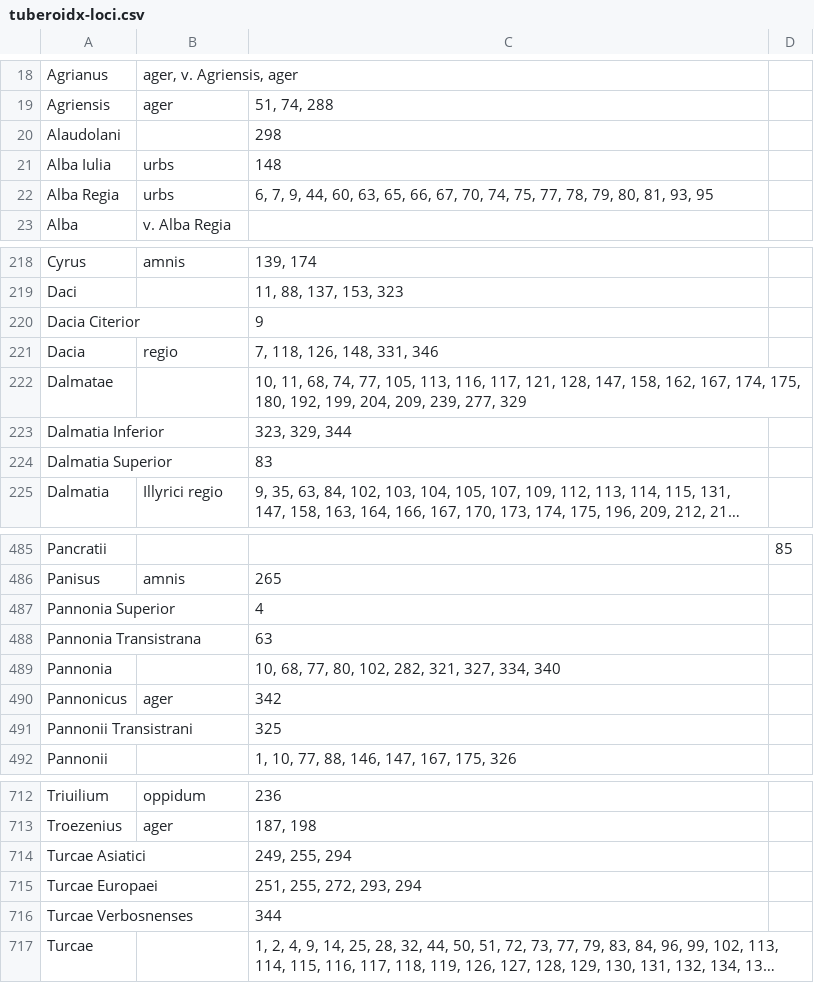
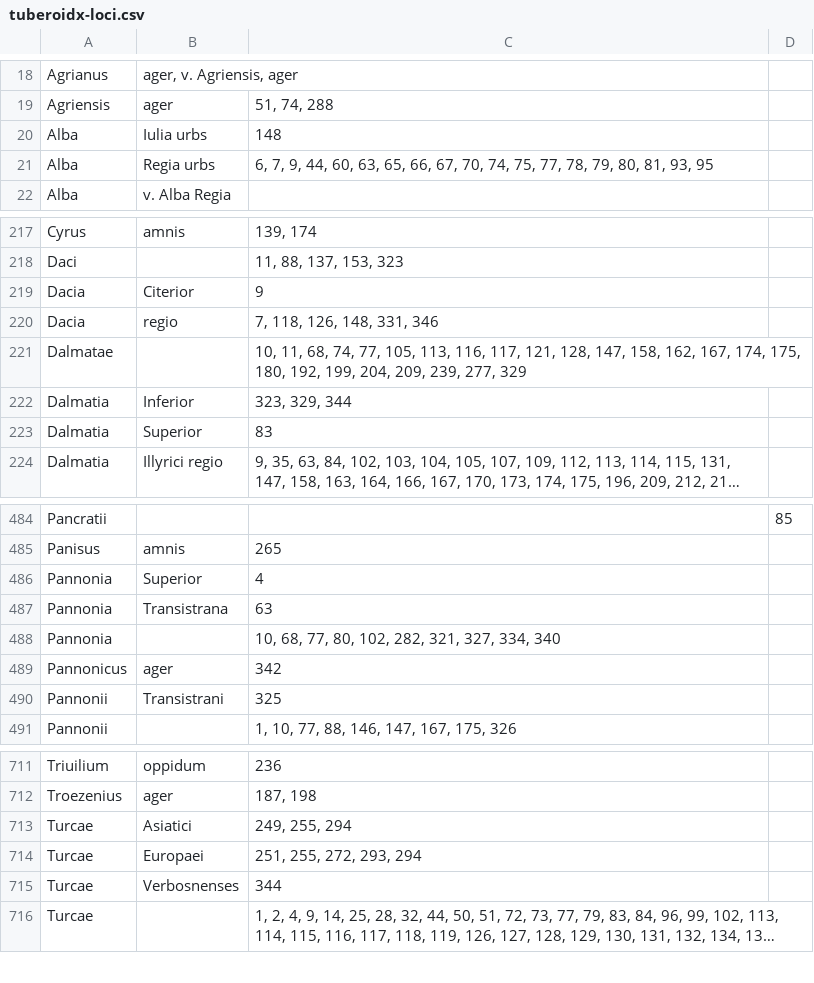
Before and after one commit to nevenjovanovic/croala-pelagios, a CSV file: csv/tuberoidx-loci.csv, drawn as a sheet; only a part is shown, gaps mark what is left out; long unchanged cells end in …; removed rows and columns are numbered as before the commit, all else as after; the diff covers the shown part only; the diff names each change by its address in the sheet, - before the commit and + after, or states it on an @@ line.

Commit message:
Change solution for multi-word entries: query only the first word

```diff
--- a/csv/tuberoidx-loci.csv
+++ b/csv/tuberoidx-loci.csv
-row 20: Alaudolani |  | 298
-row 21: Alba Iulia | urbs | 148
-row 22: Alba Regia | urbs | 6, 7, 9, 44, 60, 63, 65, 66, 67, 70, 74, 75, 77, 78, 79, 80, 81, 93, 95
+row 20: Alba | Iulia urbs | 148
+row 21: Alba | Regia urbs | 6, 7, 9, 44, 60, 63, 65, 66, 67, 70, 74, 75, 77, 78, 79, 80, 81, 93, 95
-row 220: Dacia Citerior |  | 9
+row 219: Dacia | Citerior | 9
-row 223: Dalmatia Inferior |  | 323, 329, 344
-row 224: Dalmatia Superior |  | 83
+row 222: Dalmatia | Inferior | 323, 329, 344
+row 223: Dalmatia | Superior | 83
-row 487: Pannonia Superior |  | 4
-row 488: Pannonia Transistrana |  | 63
+row 486: Pannonia | Superior | 4
+row 487: Pannonia | Transistrana | 63
-row 491: Pannonii Transistrani |  | 325
+row 490: Pannonii | Transistrani | 325
-row 714: Turcae Asiatici |  | 249, 255, 294
-row 715: Turcae Europaei |  | 251, 255, 272, 293, 294
-row 716: Turcae Verbosnenses |  | 344
+row 713: Turcae | Asiatici | 249, 255, 294
+row 714: Turcae | Europaei | 251, 255, 272, 293, 294
+row 715: Turcae | Verbosnenses | 344
```
Also changed, not shown: 27 added rows, 27 removed rows and 8 edited cells elsewhere in this file.
